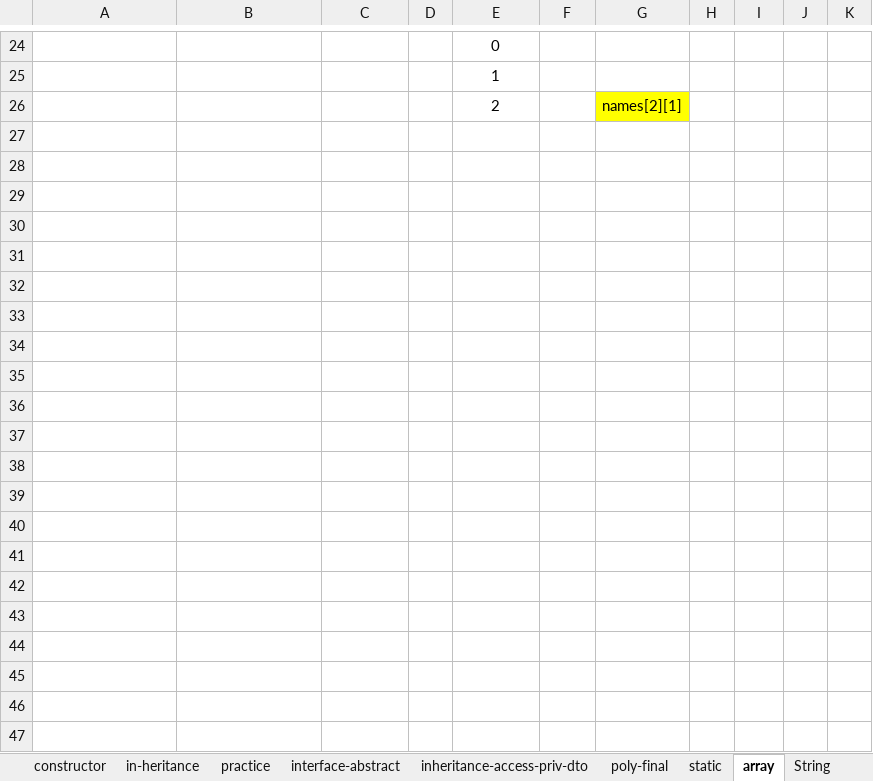
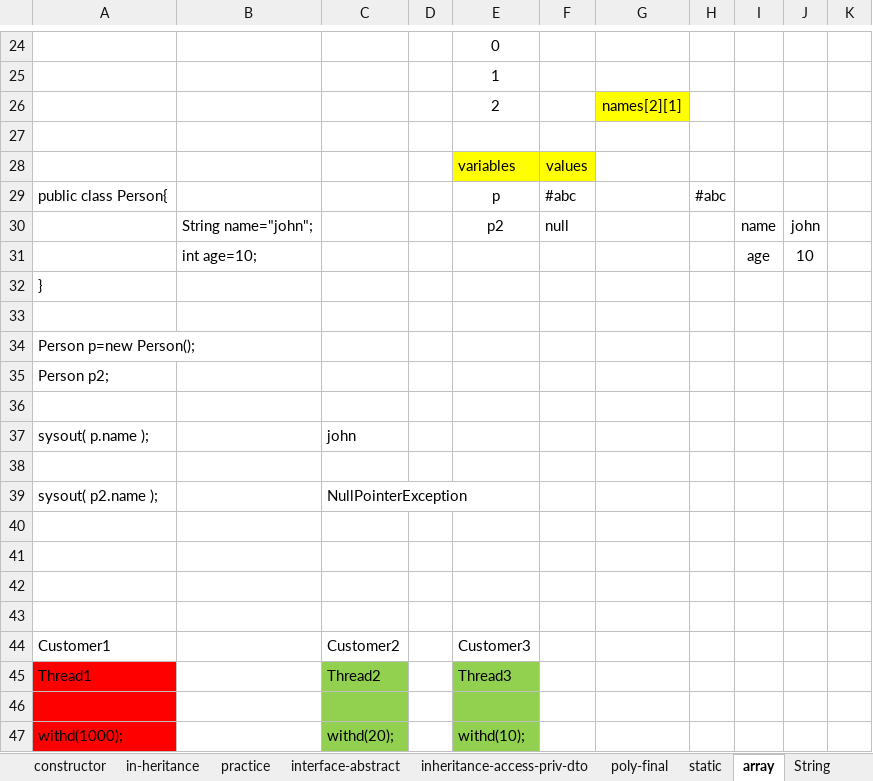
Before and after one commit to thinkcodegravity/dec24java, an Excel workbook: java_latest_st.xlsx, sheet array, drawn as a sheet; only a part is shown, gaps mark what is left out; values as stored, in another font and other column widths than the file's, no borders; 1 other sheet too large or unreadable and not compared; the diff names each change by its address in the sheet, - before the commit and + after, or states it on an @@ line.

Commit message:
exception

```diff
--- a/java_latest_st.xlsx (sheet array)
+++ b/java_latest_st.xlsx (sheet array)
+row 27: (empty)
+row 28:  |  |  |  | variables | values
+row 29: public class Person{ |  |  |  | p | #abc |  | #abc
+row 30:  | String name="john"; |  |  | p2 | null |  |  | name | john
+row 31:  | int age=10; |  |  |  |  |  |  | age | 10
+row 32: }
+row 33: (empty)
+row 34: Person p=new Person();
+row 35: Person p2;
+row 36: (empty)
+row 37: sysout( p.name ); |  | john
+row 38: (empty)
+row 39: sysout( p2.name ); |  | NullPointerException
+row 40: (empty)
+row 41: (empty)
+row 42: (empty)
+row 43: (empty)
+row 44: Customer1 |  | Customer2 |  | Customer3
+row 45: Thread1 |  | Thread2 |  | Thread3
+row 46: (empty)
+row 47: withd(1000); |  | withd(20); |  | withd(10);
```
Also changed, not shown: 6 other files.
